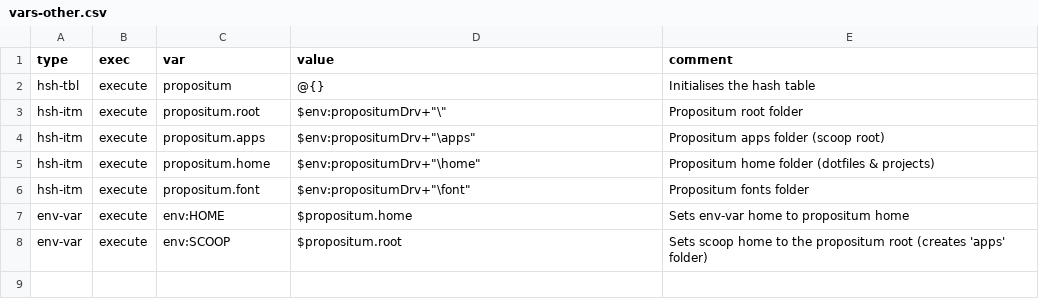
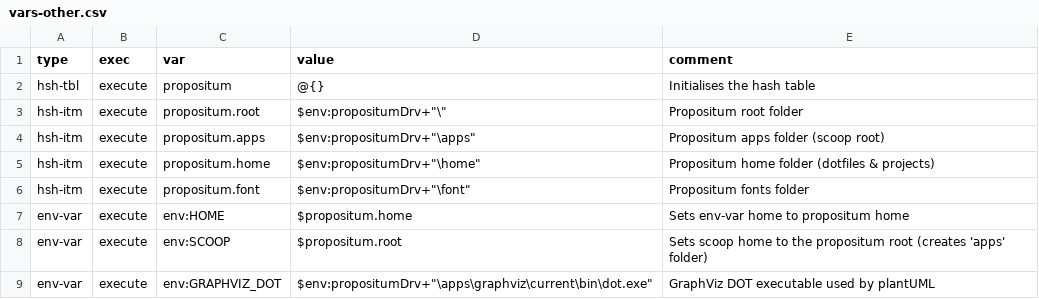
Before and after one commit to jenny-xie/opensource, a CSV file: script/vars-other.csv, drawn as a sheet; the diff names each change by its address in the sheet, - before the commit and + after, or states it on an @@ line.

Commit message:
Update variables to include GRAPHVIZ_DOT location

```diff
--- a/script/vars-other.csv
+++ b/script/vars-other.csv
+row 9: env-var | execute | env:GRAPHVIZ_DOT | $env:propositumDrv+"\apps\graphviz\current\bin\dot.exe" | GraphViz DOT executable used by plantUML
```
Also changed, not shown: 1 other file.
